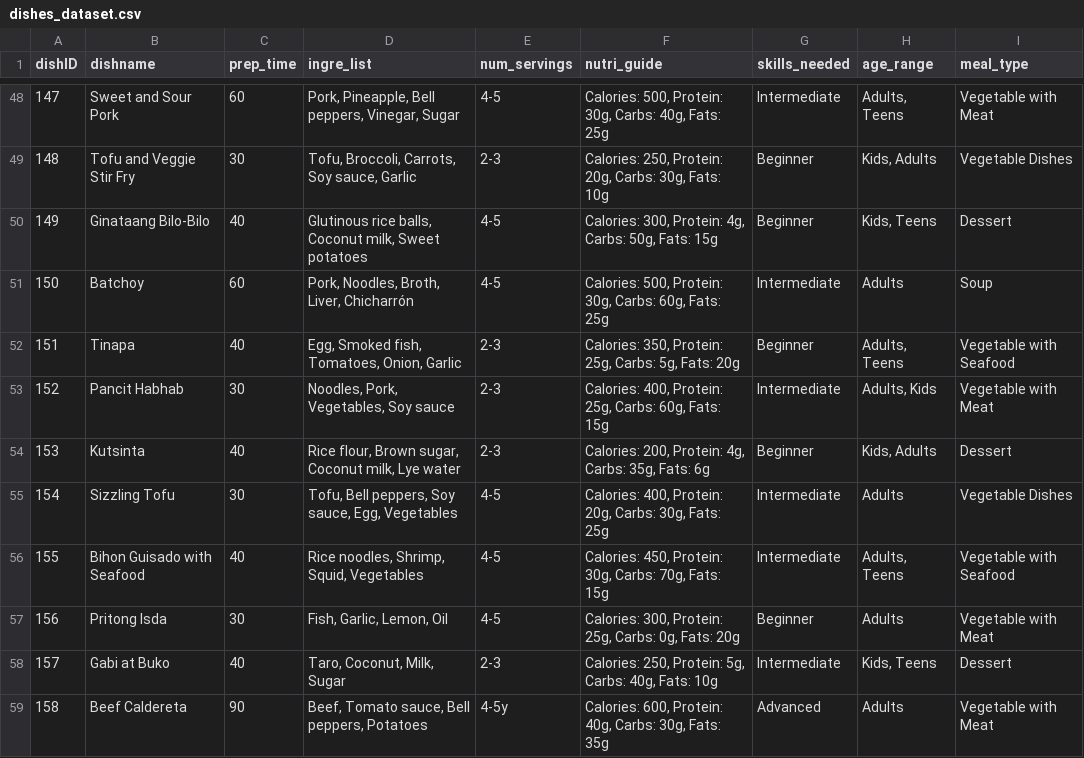
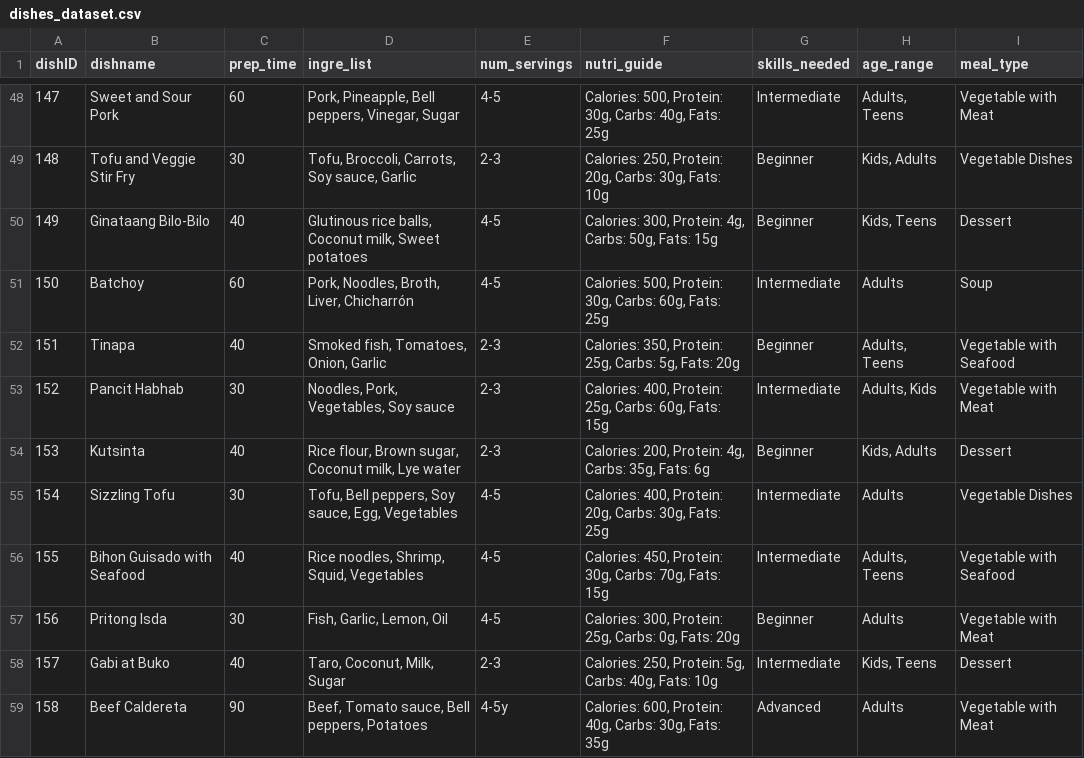
Before and after one commit to rishimae/ml_kusinaiready, a CSV file: dishes_dataset.csv, drawn as a sheet; only a part is shown, gaps mark what is left out.

Commit message:
dishes_dataset.csv

```diff
--- a/dishes_dataset.csv
+++ b/dishes_dataset.csv
@@ -51,3 +51,3 @@ dishID,dishname,prep_time,ingre_list,num_servings,nutri_guide,skills_needed,age_
 150,Batchoy,60,"Pork, Noodles, Broth, Liver, Chicharrón",4-5,"Calories: 500, Protein: 30g, Carbs: 60g, Fats: 25g",Intermediate,Adults,Soup
-151,Tinapa,40,"Egg, Smoked fish, Tomatoes, Onion, Garlic",2-3,"Calories: 350, Protein: 25g, Carbs: 5g, Fats: 20g",Beginner,"Adults, Teens",Vegetable with Seafood
+151,Tinapa,40,"Smoked fish, Tomatoes, Onion, Garlic",2-3,"Calories: 350, Protein: 25g, Carbs: 5g, Fats: 20g",Beginner,"Adults, Teens",Vegetable with Seafood
 152,Pancit Habhab,30,"Noodles, Pork, Vegetables, Soy sauce",2-3,"Calories: 400, Protein: 25g, Carbs: 60g, Fats: 15g",Intermediate,"Adults, Kids",Vegetable with Meat
```
